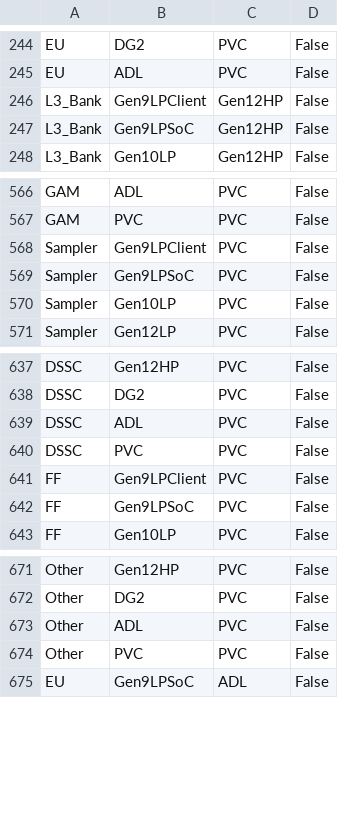
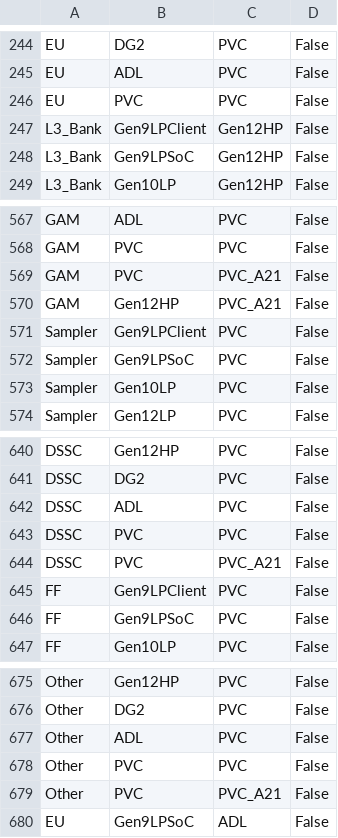
Before and after one commit to tushgarg20/Alps-ci-cd, a CSV file: Inputs/gc_scaling_cfg.csv, drawn as a sheet; only a part is shown, gaps mark what is left out; the diff names each change by its address in the sheet, - before the commit and + after, or states it on an @@ line.

```diff
--- a/Inputs/gc_scaling_cfg.csv
+++ b/Inputs/gc_scaling_cfg.csv
+row 246: EU | PVC | PVC | False
+row 569: GAM | PVC | PVC_A21 | False
+row 570: GAM | Gen12HP | PVC_A21 | False
+row 644: DSSC | PVC | PVC_A21 | False
+row 679: Other | PVC | PVC_A21 | False
```
Also changed, not shown: Inputs/cdyn.csv, Inputs/process.csv, 3 other files.
